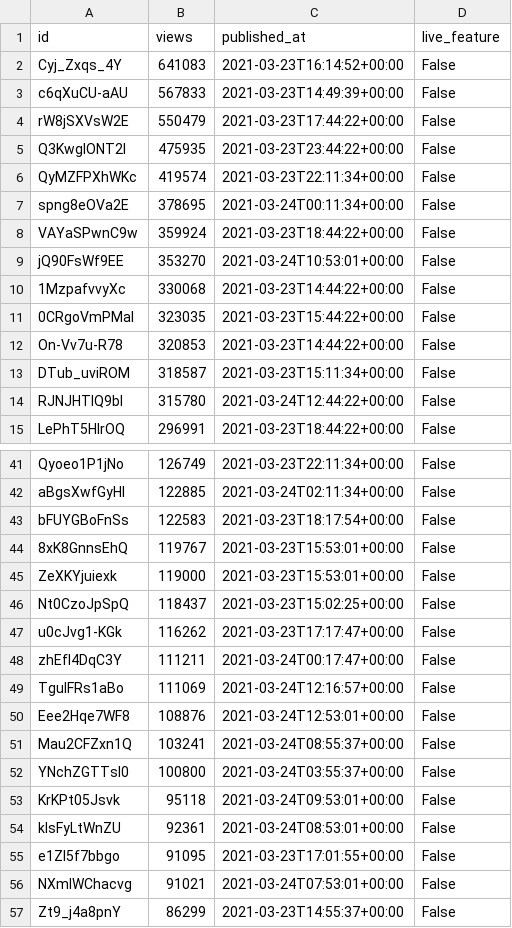
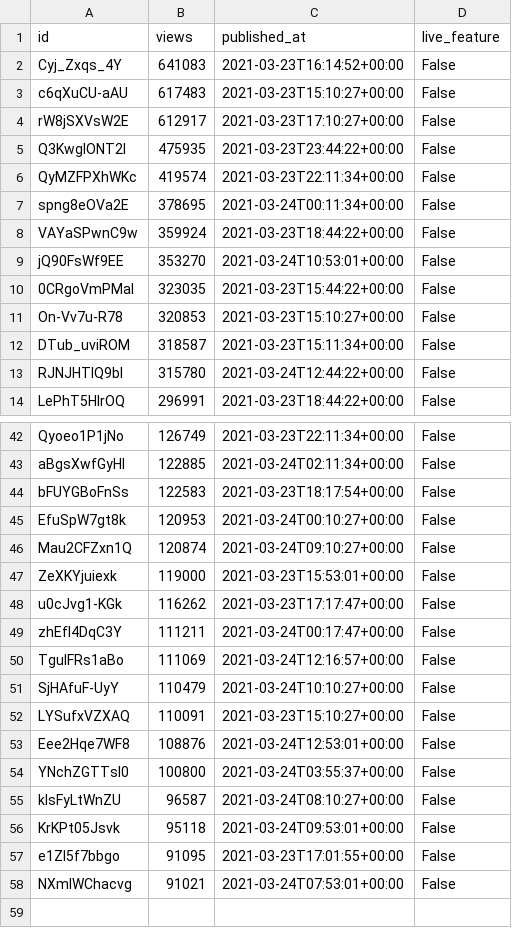
Before and after one commit to cross-internet/api, a CSV file: public/invidious_videos.csv, drawn as a sheet; only a part is shown, gaps mark what is left out; the diff covers the shown part only.

```diff
--- a/public/invidious_videos.csv
+++ b/public/invidious_videos.csv
@@ -2,4 +2,4 @@ id,views,published_at,live_feature
 Cyj_Zxqs_4Y,641083,2021-03-23T16:14:52+00:00,False
-c6qXuCU-aAU,567833,2021-03-23T14:49:39+00:00,False
-rW8jSXVsW2E,550479,2021-03-23T17:44:22+00:00,False
+c6qXuCU-aAU,617483,2021-03-23T15:10:27+00:00,False
+rW8jSXVsW2E,612917,2021-03-23T17:10:27+00:00,False
 Q3KwglONT2I,475935,2021-03-23T23:44:22+00:00,False
@@ -9,5 +9,4 @@ VAYaSPwnC9w,359924,2021-03-23T18:44:22+00:00,False
 jQ90FsWf9EE,353270,2021-03-24T10:53:01+00:00,False
-1MzpafvvyXc,330068,2021-03-23T14:44:22+00:00,False
 0CRgoVmPMaI,323035,2021-03-23T15:44:22+00:00,False
-On-Vv7u-R78,320853,2021-03-23T14:44:22+00:00,False
+On-Vv7u-R78,320853,2021-03-23T15:10:27+00:00,False
 DTub_uviROM,318587,2021-03-23T15:11:34+00:00,False
@@ -43,5 +44,5 @@ aBgsXwfGyHI,122885,2021-03-24T02:11:34+00:00,False
 bFUYGBoFnSs,122583,2021-03-23T18:17:54+00:00,False
-8xK8GnnsEhQ,119767,2021-03-23T15:53:01+00:00,False
+EfuSpW7gt8k,120953,2021-03-24T00:10:27+00:00,False
+Mau2CFZxn1Q,120874,2021-03-24T09:10:27+00:00,False
 ZeXKYjuiexk,119000,2021-03-23T15:53:01+00:00,False
-Nt0CzoJpSpQ,118437,2021-03-23T15:02:25+00:00,False
 u0cJvg1-KGk,116262,2021-03-23T17:17:47+00:00,False
@@ -49,9 +50,9 @@ zhEfl4DqC3Y,111211,2021-03-24T00:17:47+00:00,False
 TguIFRs1aBo,111069,2021-03-24T12:16:57+00:00,False
+SjHAfuF-UyY,110479,2021-03-24T10:10:27+00:00,False
+LYSufxVZXAQ,110091,2021-03-23T15:10:27+00:00,False
 Eee2Hqe7WF8,108876,2021-03-24T12:53:01+00:00,False
-Mau2CFZxn1Q,103241,2021-03-24T08:55:37+00:00,False
 YNchZGTTsl0,100800,2021-03-24T03:55:37+00:00,False
+klsFyLtWnZU,96587,2021-03-24T08:10:27+00:00,False
 KrKPt05Jsvk,95118,2021-03-24T09:53:01+00:00,False
-klsFyLtWnZU,92361,2021-03-24T08:53:01+00:00,False
 e1ZI5f7bbgo,91095,2021-03-23T17:01:55+00:00,False
 NXmlWChacvg,91021,2021-03-24T07:53:01+00:00,False
-Zt9_j4a8pnY,86299,2021-03-23T14:55:37+00:00,False
```
Also changed, not shown: 8 added rows, 6 removed rows and 4 edited cells elsewhere in this file, 1 other file.
